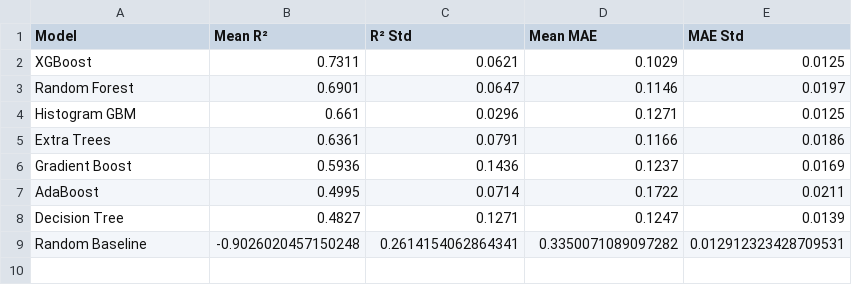
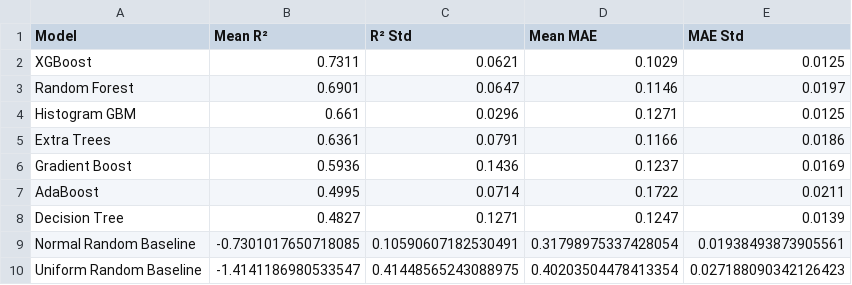
Before and after one commit to shouryaverma/triton, a CSV file: model_comparison_summary_sorted.csv, drawn as a sheet; removed rows and columns are numbered as before the commit, all else as after; the diff names each change by its address in the sheet, - before the commit and + after, or states it on an @@ line.

```diff
--- a/model_comparison_summary_sorted.csv
+++ b/model_comparison_summary_sorted.csv
-row 9: Random Baseline | -0.9026020457150248 | 0.2614154062864341 | 0.3350071089097282 | 0.012912323428709531
+row 9: Normal Random Baseline | -0.7301017650718085 | 0.10590607182530491 | 0.31798975337428054 | 0.01938493873905561
+row 10: Uniform Random Baseline | -1.4141186980533547 | 0.41448565243088975 | 0.40203504478413354 | 0.027188090342126423
```
Also changed, not shown: decoded_optimization_results_all_models.csv, optimization_results_all_models.csv, 8 other files.
